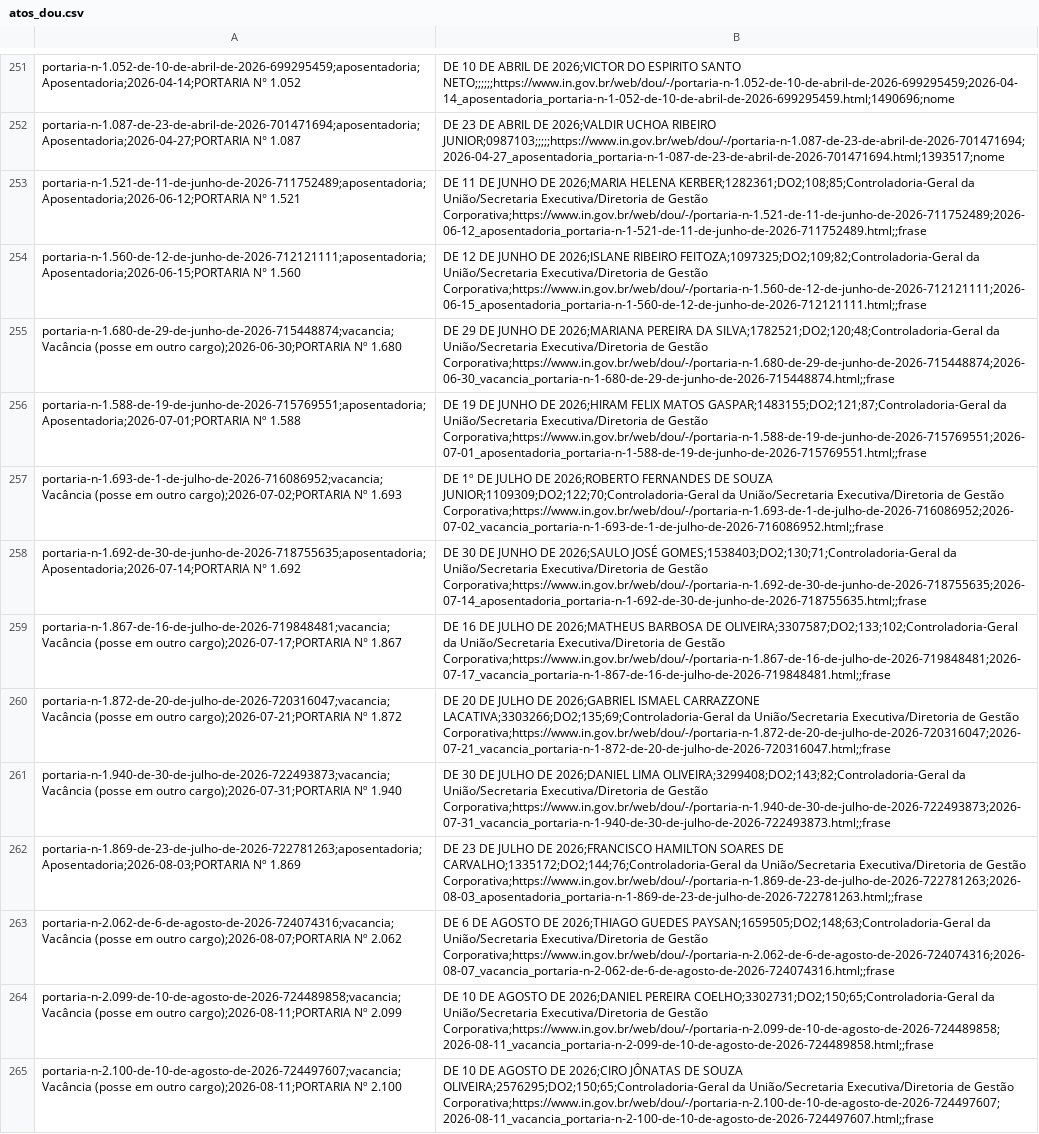
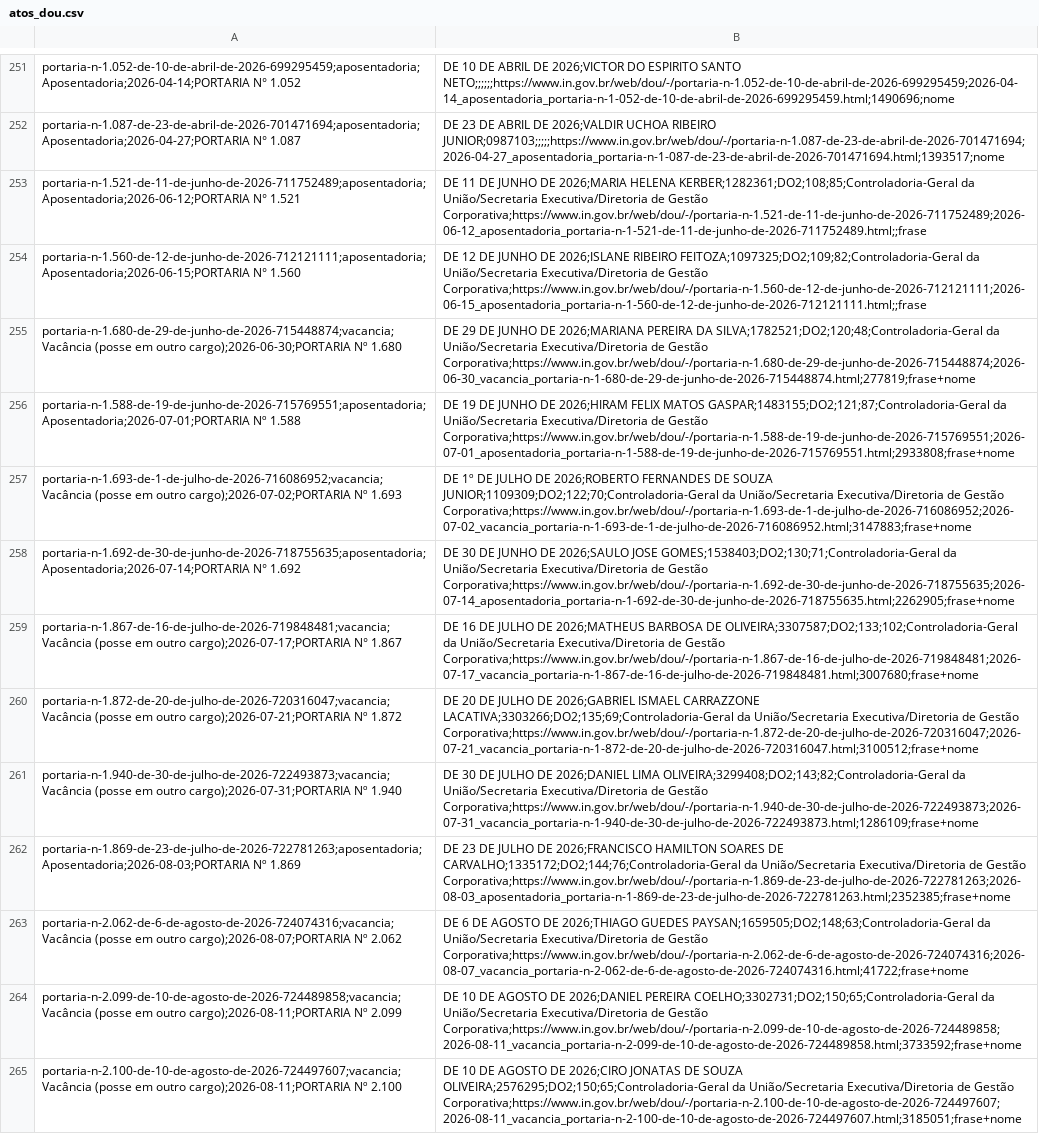
Before and after one commit to observatoriocgu/observatoriocgu.github.io, a CSV file: evasao/data/atos_dou.csv, drawn as a sheet; only a part is shown, gaps mark what is left out; the diff names each change by its address in the sheet, - before the commit and + after, or states it on an @@ line.

```diff
--- a/evasao/data/atos_dou.csv
+++ b/evasao/data/atos_dou.csv
-B255: …de Gestão Corporativa;https://www.in.gov.br/web/dou/-/portaria-n-1.680-de-29-de-junho-de-2026-715448874;2026-06-30_vacancia_portaria-n-1-680-de-29-de-junho-de-2026-715448874.html;;frase
+B255: …de Gestão Corporativa;https://www.in.gov.br/web/dou/-/portaria-n-1.680-de-29-de-junho-de-2026-715448874;2026-06-30_vacancia_portaria-n-1-680-de-29-de-junho-de-2026-715448874.html;277819;frase+nome
-B256: …de Gestão Corporativa;https://www.in.gov.br/web/dou/-/portaria-n-1.588-de-19-de-junho-de-2026-715769551;2026-07-01_aposentadoria_portaria-n-1-588-de-19-de-junho-de-2026-715769551.html;;frase
+B256: …de Gestão Corporativa;https://www.in.gov.br/web/dou/-/portaria-n-1.588-de-19-de-junho-de-2026-715769551;2026-07-01_aposentadoria_portaria-n-1-588-de-19-de-junho-de-2026-715769551.html;2933808;frase+nome
-B257: …de Gestão Corporativa;https://www.in.gov.br/web/dou/-/portaria-n-1.693-de-1-de-julho-de-2026-716086952;2026-07-02_vacancia_portaria-n-1-693-de-1-de-julho-de-2026-716086952.html;;frase
+B257: …de Gestão Corporativa;https://www.in.gov.br/web/dou/-/portaria-n-1.693-de-1-de-julho-de-2026-716086952;2026-07-02_vacancia_portaria-n-1-693-de-1-de-julho-de-2026-716086952.html;3147883;frase+nome
-B258: …DE 2026;SAULO JOSÉ GOMES;1538403;DO2;130;71;Controladoria-Geral da União/Secretaria Executiva/Diretoria de Gestão Corporativa;https://www.in.gov.br/web/dou/-/portaria-n-1.692-de-30-de-junho-de-2026-718755635;2026-07-14_aposentadoria_portaria-n-1-692-de-30-de-junho-de-2026-718755635.html;;frase
+B258: …DE 2026;SAULO JOSE GOMES;1538403;DO2;130;71;Controladoria-Geral da União/Secretaria Executiva/Diretoria de Gestão Corporativa;https://www.in.gov.br/web/dou/-/portaria-n-1.692-de-30-de-junho-de-2026-718755635;2026-07-14_aposentadoria_portaria-n-1-692-de-30-de-junho-de-2026-718755635.html;2262905;frase+nome
-B259: …de Gestão Corporativa;https://www.in.gov.br/web/dou/-/portaria-n-1.867-de-16-de-julho-de-2026-719848481;2026-07-17_vacancia_portaria-n-1-867-de-16-de-julho-de-2026-719848481.html;;frase
+B259: …de Gestão Corporativa;https://www.in.gov.br/web/dou/-/portaria-n-1.867-de-16-de-julho-de-2026-719848481;2026-07-17_vacancia_portaria-n-1-867-de-16-de-julho-de-2026-719848481.html;3007680;frase+nome
-B260: …de Gestão Corporativa;https://www.in.gov.br/web/dou/-/portaria-n-1.872-de-20-de-julho-de-2026-720316047;2026-07-21_vacancia_portaria-n-1-872-de-20-de-julho-de-2026-720316047.html;;frase
+B260: …de Gestão Corporativa;https://www.in.gov.br/web/dou/-/portaria-n-1.872-de-20-de-julho-de-2026-720316047;2026-07-21_vacancia_portaria-n-1-872-de-20-de-julho-de-2026-720316047.html;3100512;frase+nome
-B261: …de Gestão Corporativa;https://www.in.gov.br/web/dou/-/portaria-n-1.940-de-30-de-julho-de-2026-722493873;2026-07-31_vacancia_portaria-n-1-940-de-30-de-julho-de-2026-722493873.html;;frase
+B261: …de Gestão Corporativa;https://www.in.gov.br/web/dou/-/portaria-n-1.940-de-30-de-julho-de-2026-722493873;2026-07-31_vacancia_portaria-n-1-940-de-30-de-julho-de-2026-722493873.html;1286109;frase+nome
-B262: …de Gestão Corporativa;https://www.in.gov.br/web/dou/-/portaria-n-1.869-de-23-de-julho-de-2026-722781263;2026-08-03_aposentadoria_portaria-n-1-869-de-23-de-julho-de-2026-722781263.html;;frase
+B262: …de Gestão Corporativa;https://www.in.gov.br/web/dou/-/portaria-n-1.869-de-23-de-julho-de-2026-722781263;2026-08-03_aposentadoria_portaria-n-1-869-de-23-de-julho-de-2026-722781263.html;2352385;frase+nome
-B263: …de Gestão Corporativa;https://www.in.gov.br/web/dou/-/portaria-n-2.062-de-6-de-agosto-de-2026-724074316;2026-08-07_vacancia_portaria-n-2-062-de-6-de-agosto-de-2026-724074316.html;;frase
+B263: …de Gestão Corporativa;https://www.in.gov.br/web/dou/-/portaria-n-2.062-de-6-de-agosto-de-2026-724074316;2026-08-07_vacancia_portaria-n-2-062-de-6-de-agosto-de-2026-724074316.html;41722;frase+nome
-B264: …de Gestão Corporativa;https://www.in.gov.br/web/dou/-/portaria-n-2.099-de-10-de-agosto-de-2026-724489858;2026-08-11_vacancia_portaria-n-2-099-de-10-de-agosto-de-2026-724489858.html;;frase
+B264: …de Gestão Corporativa;https://www.in.gov.br/web/dou/-/portaria-n-2.099-de-10-de-agosto-de-2026-724489858;2026-08-11_vacancia_portaria-n-2-099-de-10-de-agosto-de-2026-724489858.html;3733592;frase+nome
-B265: …DE 2026;CIRO JÔNATAS DE SOUZA OLIVEIRA;2576295;DO2;150;65;Controladoria-Geral da União/Secretaria Executiva/Diretoria de Gestão Corporativa;https://www.in.gov.br/web/dou/-/portaria-n-2.100-de-10-de-agosto-de-2026-724497607;2026-08-11_vacancia_portaria-n-2-100-de-10-de-agosto-de-2026-724497607.html;;frase
+B265: …DE 2026;CIRO JONATAS DE SOUZA OLIVEIRA;2576295;DO2;150;65;Controladoria-Geral da União/Secretaria Executiva/Diretoria de Gestão Corporativa;https://www.in.gov.br/web/dou/-/portaria-n-2.100-de-10-de-agosto-de-2026-724497607;2026-08-11_vacancia_portaria-n-2-100-de-10-de-agosto-de-2026-724497607.html;3185051;frase+nome
```
Also changed, not shown: evasao/data/destinos_ranking.csv, evasao/data/saidas_dou.csv, 6 other files.
